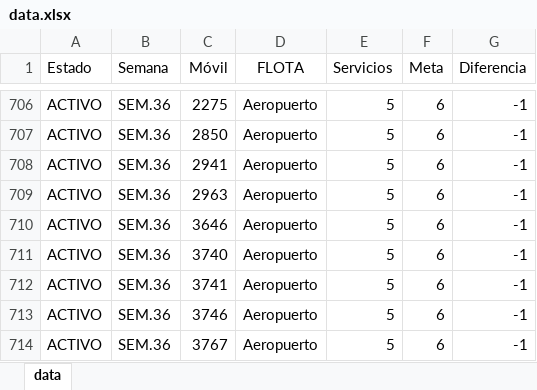
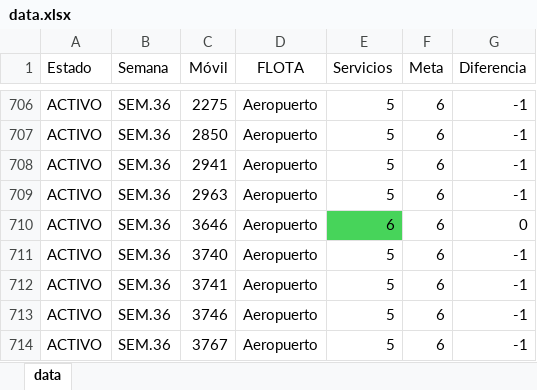
Before and after one commit to CarlosMoscol/directo, an Excel workbook: data.xlsx, sheet data, drawn as a sheet; only a part is shown, gaps mark what is left out; values as stored, in another font and other column widths than the file's, no borders; conditional formats not drawn; the diff names each change by its address in the sheet, - before the commit and + after, or states it on an @@ line.

Commit message:
Update data.xlsx

```diff
--- a/data.xlsx (sheet data)
+++ b/data.xlsx (sheet data)
-E710 (Servicios): 5
+E710 (Servicios): 6
-E710 fill: none
+E710 fill: #47D45A
-G710 (Diferencia): -1
+G710 (Diferencia): 0
```
